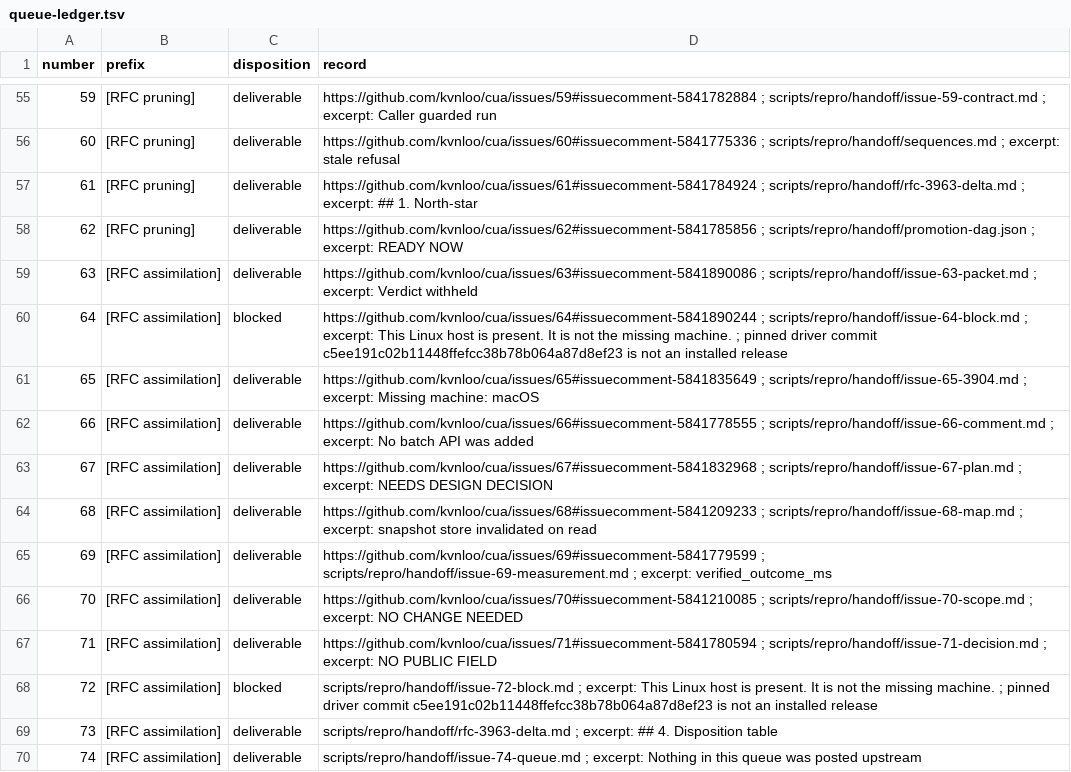
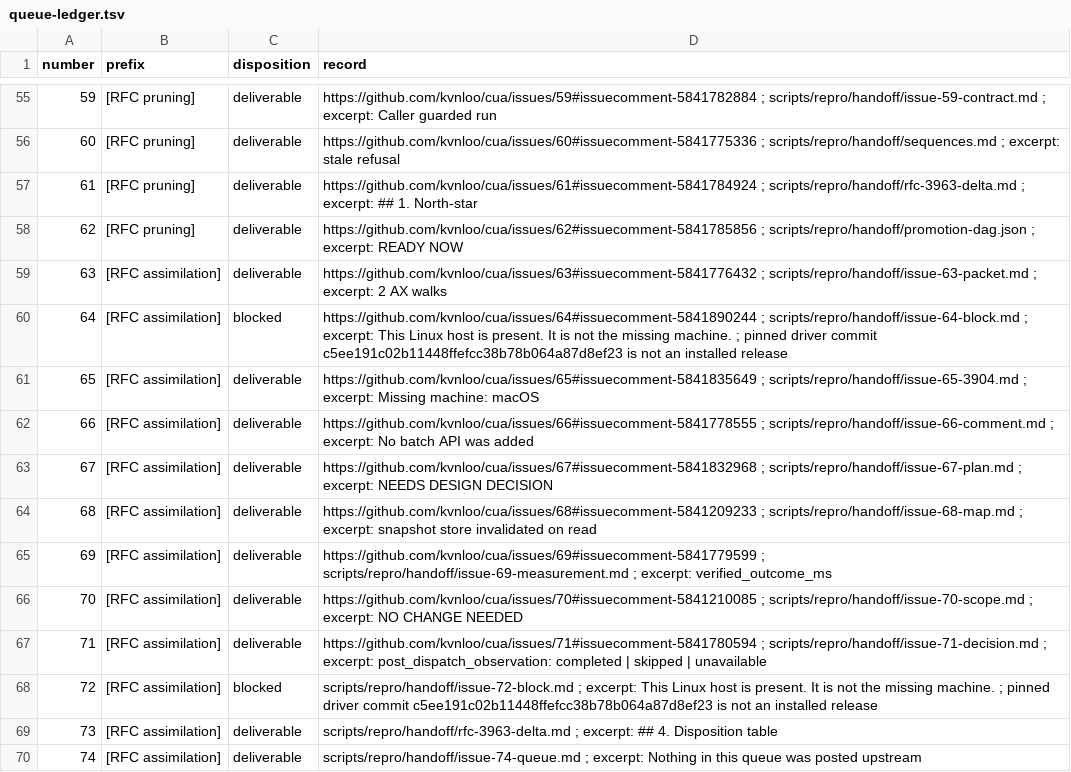
Before and after one commit to kvnloo/cua, a TSV file: scripts/repro/handoff/queue-ledger.tsv, drawn as a sheet; only a part is shown, gaps mark what is left out.

Commit message:
test(cua-driver): cite the live measurements and the pin build
Cite the recorded macOS walk counts, the proposed observation field, and the chooser measurements. A debug build of c5ee191 printed cua-driver 0.29.1; the daemon was not running and doctor returned no top-level windows.

```diff
--- a/scripts/repro/handoff/queue-ledger.tsv
+++ b/scripts/repro/handoff/queue-ledger.tsv
@@ -58,3 +58,3 @@ number	prefix	disposition	record
 62	[RFC pruning]	deliverable	https://github.com/kvnloo/cua/issues/62#issuecomment-5841785856 ; scripts/repro/handoff/promotion-dag.json ; excerpt: READY NOW
-63	[RFC assimilation]	deliverable	https://github.com/kvnloo/cua/issues/63#issuecomment-5841890086 ; scripts/repro/handoff/issue-63-packet.md ; excerpt: Verdict withheld
+63	[RFC assimilation]	deliverable	https://github.com/kvnloo/cua/issues/63#issuecomment-5841776432 ; scripts/repro/handoff/issue-63-packet.md ; excerpt: 2 AX walks
 64	[RFC assimilation]	blocked	https://github.com/kvnloo/cua/issues/64#issuecomment-5841890244 ; scripts/repro/handoff/issue-64-block.md ; excerpt: This Linux host is present. It is not the missing machine. ; pinned driver commit c5ee191c02b11448ffefcc38b78b064a87d8ef23 is not an installed release
@@ -66,3 +66,3 @@ number	prefix	disposition	record
 70	[RFC assimilation]	deliverable	https://github.com/kvnloo/cua/issues/70#issuecomment-5841210085 ; scripts/repro/handoff/issue-70-scope.md ; excerpt: NO CHANGE NEEDED
-71	[RFC assimilation]	deliverable	https://github.com/kvnloo/cua/issues/71#issuecomment-5841780594 ; scripts/repro/handoff/issue-71-decision.md ; excerpt: NO PUBLIC FIELD
+71	[RFC assimilation]	deliverable	https://github.com/kvnloo/cua/issues/71#issuecomment-5841780594 ; scripts/repro/handoff/issue-71-decision.md ; excerpt: post_dispatch_observation: completed | skipped | unavailable
 72	[RFC assimilation]	blocked	scripts/repro/handoff/issue-72-block.md ; excerpt: This Linux host is present. It is not the missing machine. ; pinned driver commit c5ee191c02b11448ffefcc38b78b064a87d8ef23 is not an installed release
```
Also changed, not shown: scripts/repro/handoff/verdict-evidence.tsv, 16 other files.
